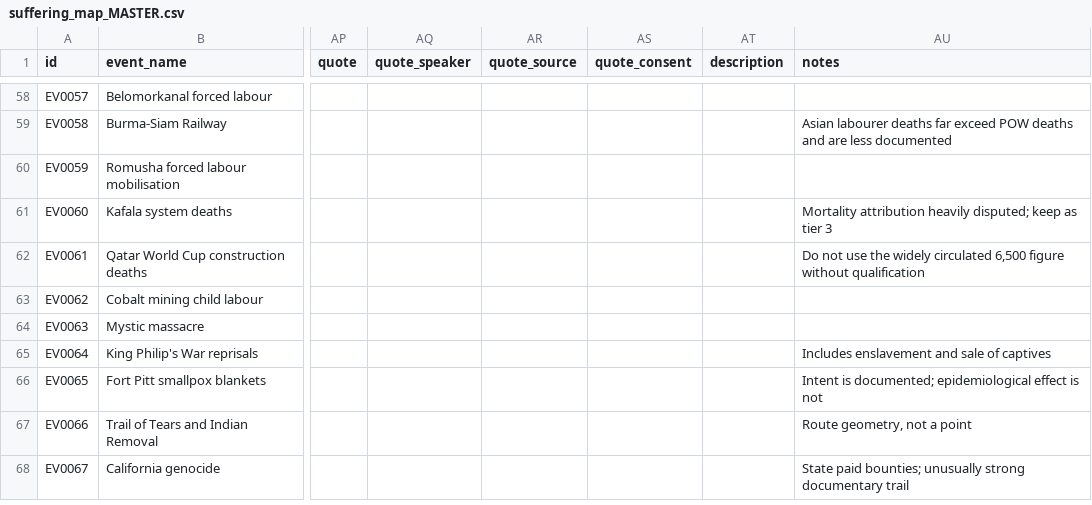
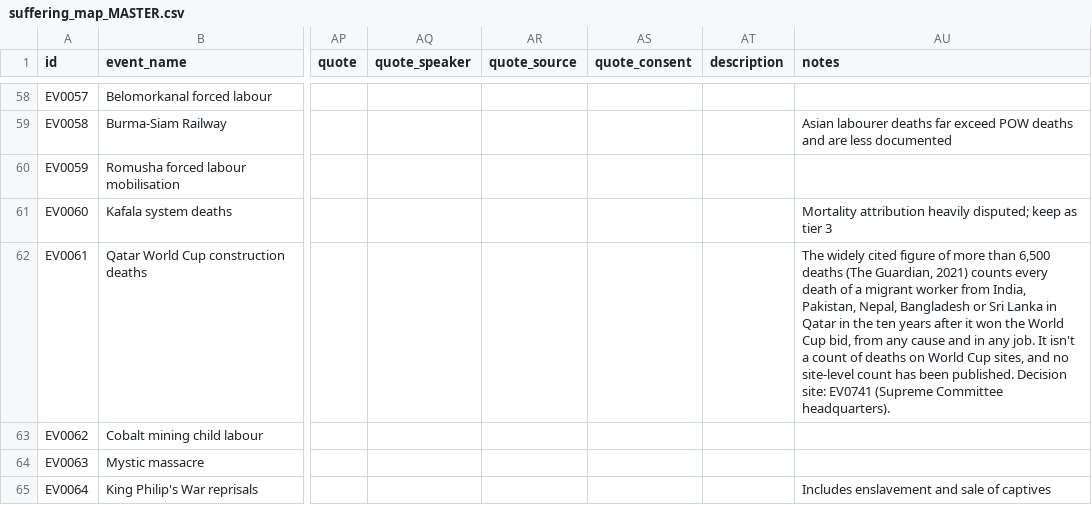
Before and after one commit to Meun235/StillOnRecord, a CSV file: site/data/suffering_map_MASTER.csv, drawn as a sheet; only a part is shown, gaps mark what is left out; the shorter side is filled out with more unchanged rows; the diff covers the shown part only; the diff names each change by its address in the sheet, - before the commit and + after, or states it on an @@ line.

```diff
--- a/site/data/suffering_map_MASTER.csv
+++ b/site/data/suffering_map_MASTER.csv
-AU62 (notes): Do not use the widely circulated 6,500 figure without qualification
+AU62 (notes): The widely cited figure of more than 6,500 deaths (The Guardian, 2021) counts every death of a migrant worker from India, Pakistan, Nepal, Bangladesh or Sri Lanka in Qatar in the ten years after it won the World Cup bid, from any cause and in any job. It isn't a count of deaths on World Cup sites, and no site-level count has been published. Decision site: EV0741 (Supreme Committee headquarters).
```
Also changed, not shown: 1 added row and 1 edited cell elsewhere in this file, site/data/suffering_map_register.csv.
